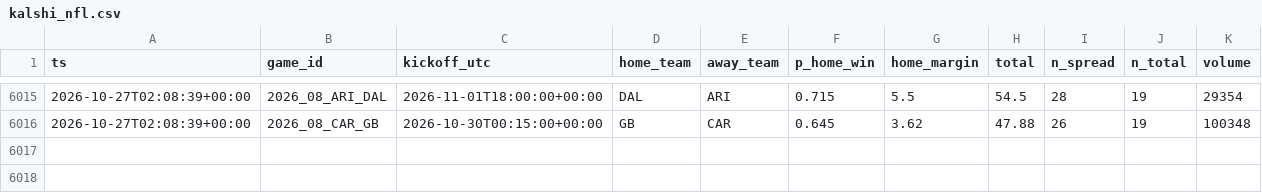
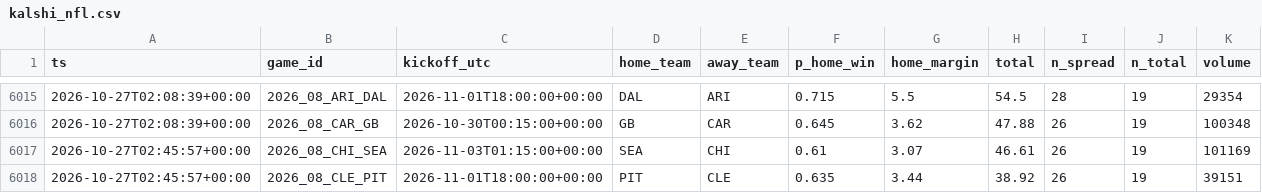
Before and after one commit to jferaz23/nfl-line-model, a CSV file: artifacts/kalshi/kalshi_nfl.csv, drawn as a sheet; only a part is shown, gaps mark what is left out; the diff names each change by its address in the sheet, - before the commit and + after, or states it on an @@ line.

```diff
--- a/artifacts/kalshi/kalshi_nfl.csv
+++ b/artifacts/kalshi/kalshi_nfl.csv
+row 6017: 2026-10-27T02:45:57+00:00 | 2026_08_CHI_SEA | 2026-11-03T01:15:00+00:00 | SEA | CHI | 0.61 | 3.07 | 46.61 | 26 | 19 | 101169
+row 6018: 2026-10-27T02:45:57+00:00 | 2026_08_CLE_PIT | 2026-11-01T18:00:00+00:00 | PIT | CLE | 0.635 | 3.44 | 38.92 | 26 | 19 | 39151
```
